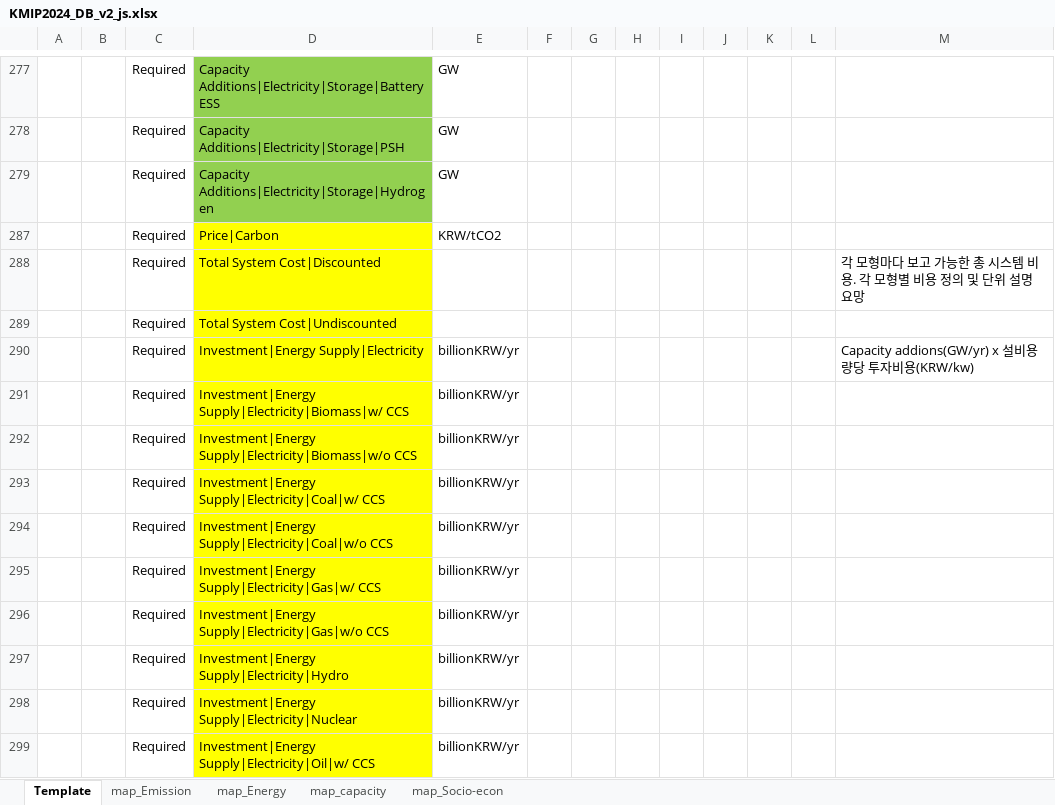
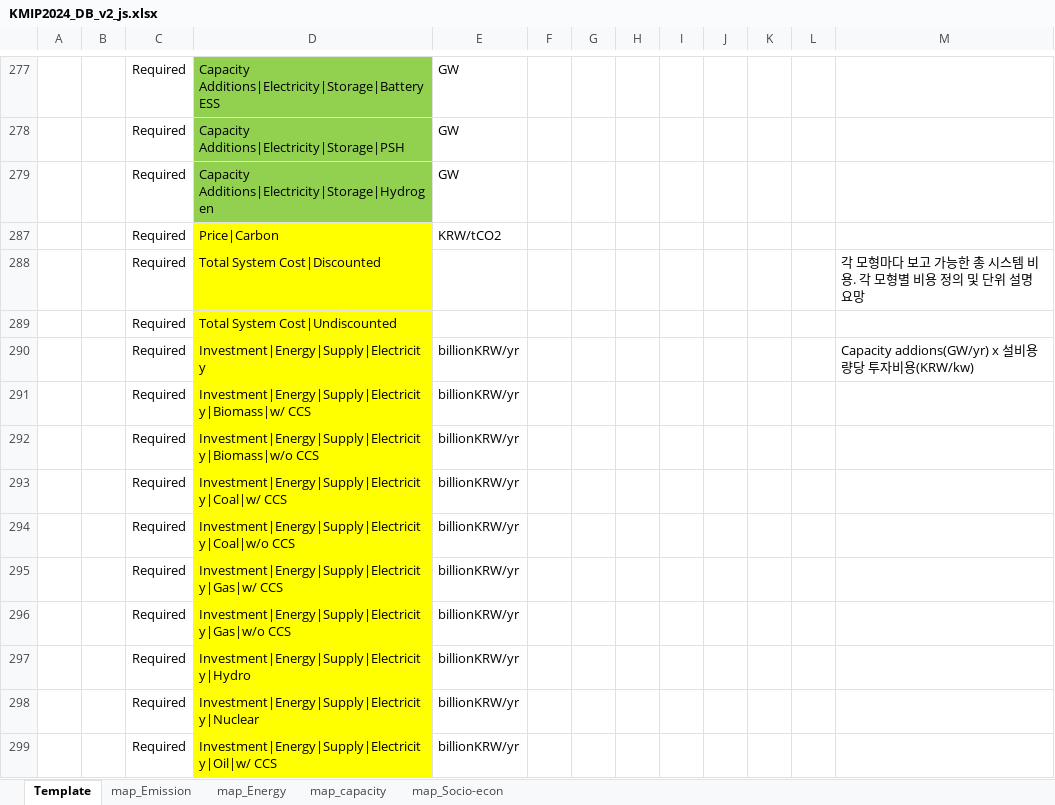
Before and after one commit to GCAM-KAIST/gcamreport, an Excel workbook: KMIP2024_DB_v2_js.xlsx, sheet Template, drawn as a sheet; only a part is shown, gaps mark what is left out; values as stored, in another font and other column widths than the file's, no borders; the diff covers the shown part only; the diff names each change by its address in the sheet, - before the commit and + after, or states it on an @@ line.

```diff
--- a/KMIP2024_DB_v2_js.xlsx (sheet Template)
+++ b/KMIP2024_DB_v2_js.xlsx (sheet Template)
-D290: Investment|Energy Supply|Electricity
+D290: Investment|Energy|Supply|Electricity
-D291: Investment|Energy Supply|Electricity|Biomass|w/ CCS
+D291: Investment|Energy|Supply|Electricity|Biomass|w/ CCS
-D292: Investment|Energy Supply|Electricity|Biomass|w/o CCS
+D292: Investment|Energy|Supply|Electricity|Biomass|w/o CCS
-D293: Investment|Energy Supply|Electricity|Coal|w/ CCS
+D293: Investment|Energy|Supply|Electricity|Coal|w/ CCS
-D294: Investment|Energy Supply|Electricity|Coal|w/o CCS
+D294: Investment|Energy|Supply|Electricity|Coal|w/o CCS
-D295: Investment|Energy Supply|Electricity|Gas|w/ CCS
+D295: Investment|Energy|Supply|Electricity|Gas|w/ CCS
-D296: Investment|Energy Supply|Electricity|Gas|w/o CCS
+D296: Investment|Energy|Supply|Electricity|Gas|w/o CCS
-D297: Investment|Energy Supply|Electricity|Hydro
+D297: Investment|Energy|Supply|Electricity|Hydro
-D298: Investment|Energy Supply|Electricity|Nuclear
+D298: Investment|Energy|Supply|Electricity|Nuclear
-D299: Investment|Energy Supply|Electricity|Oil|w/ CCS
+D299: Investment|Energy|Supply|Electricity|Oil|w/ CCS
```
Also changed, not shown: 14 edited cells elsewhere in this sheet, KMIP_gcamreport_with_anti_join.xlsx, 10 other files.
